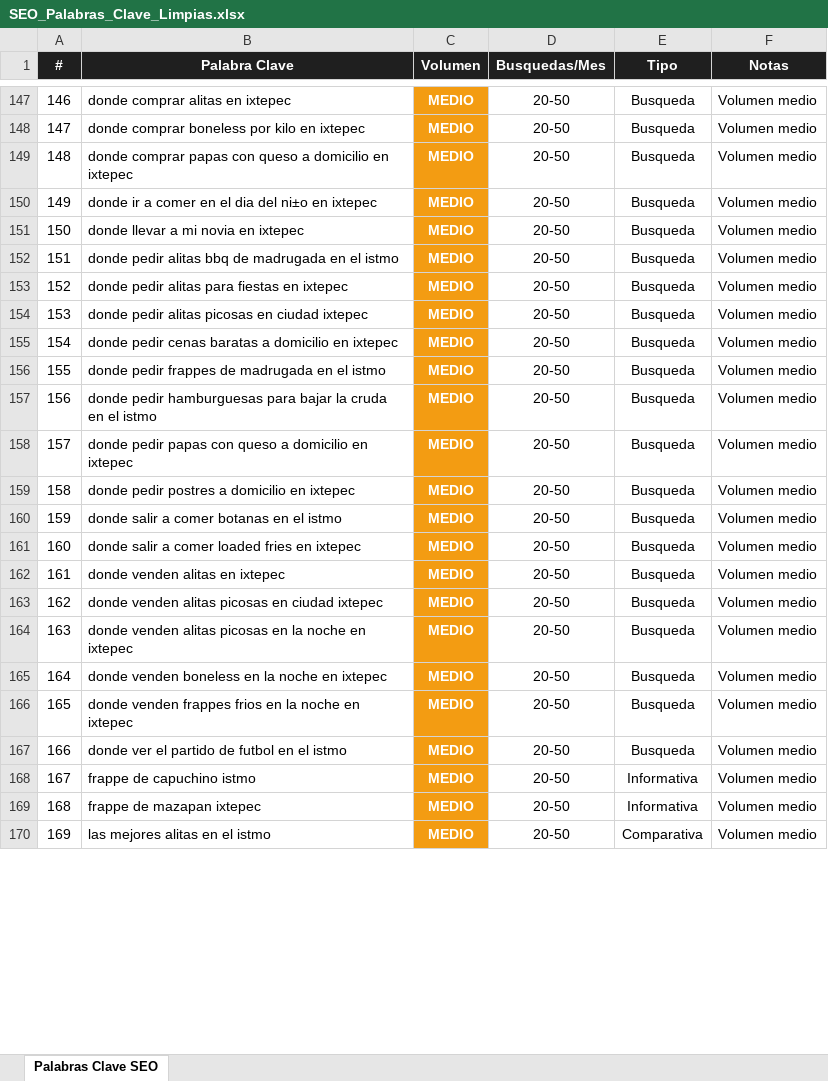
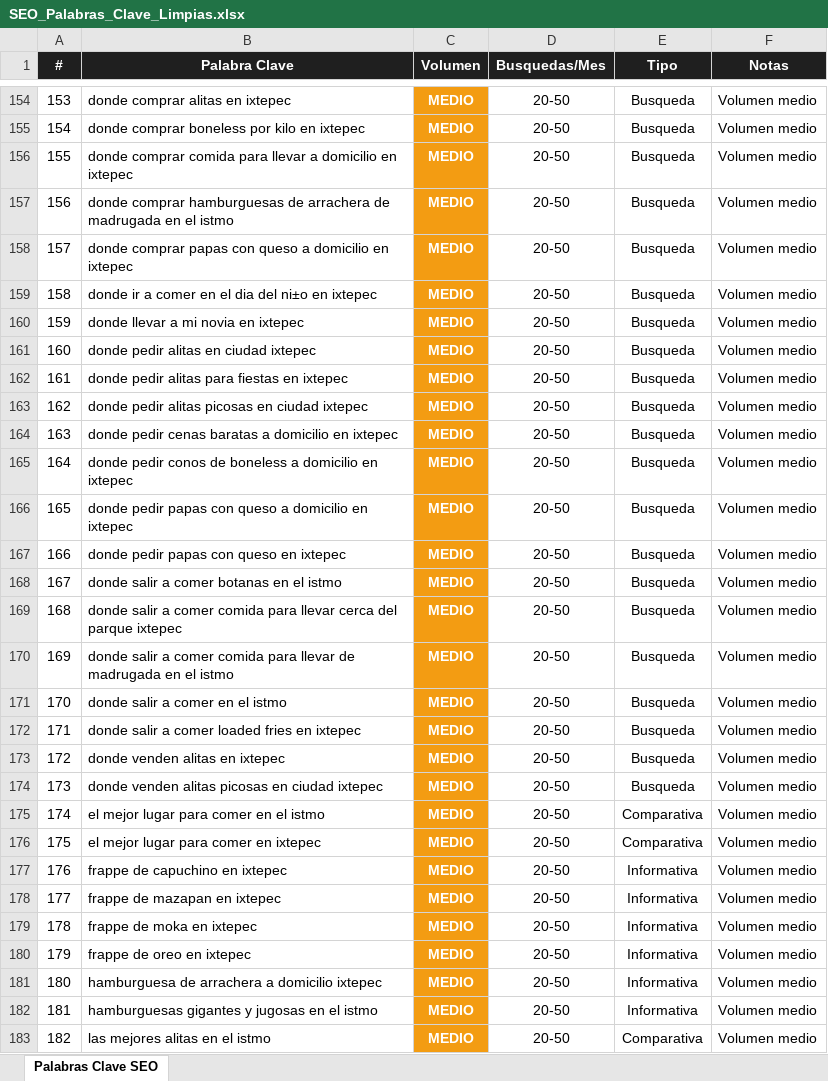
Before and after one commit to TachoJimenez/mrpapasixtepec, an Excel workbook: SEO_Palabras_Clave_Limpias.xlsx, sheet Palabras Clave SEO, drawn as a sheet; only a part is shown, gaps mark what is left out; values as stored, in another font and other column widths than the file's, no borders; removed rows and columns are numbered as before the commit, all else as after; the diff covers the shown part only; the diff names each change by its address in the sheet, - before the commit and + after, or states it on an @@ line.

Commit message:
SEO: Agregar 47 palabras clave directas (platillos + ubicacion + restaurante + familia)

```diff
--- a/SEO_Palabras_Clave_Limpias.xlsx (sheet Palabras Clave SEO)
+++ b/SEO_Palabras_Clave_Limpias.xlsx (sheet Palabras Clave SEO)
@@ column A (#) renumbered from row 3 down @@
+row 156: 155 | donde comprar comida para llevar a domicilio en ixtepec | MEDIO | 20-50 | Busqueda | Volumen medio
+row 157: 156 | donde comprar hamburguesas de arrachera de madrugada en el istmo | MEDIO | 20-50 | Busqueda | Volumen medio
-B161 (Palabra Clave): donde pedir alitas bbq de madrugada en el istmo
+B161 (Palabra Clave): donde pedir alitas en ciudad ixtepec
-B165 (Palabra Clave): donde pedir frappes de madrugada en el istmo
+B165 (Palabra Clave): donde pedir conos de boneless a domicilio en ixtepec
-row 157: 156 | donde pedir hamburguesas para bajar la cruda en el istmo | MEDIO | 20-50 | Busqueda | Volumen medio
-B167 (Palabra Clave): donde pedir postres a domicilio en ixtepec
+B167 (Palabra Clave): donde pedir papas con queso en ixtepec
+row 169: 168 | donde salir a comer comida para llevar cerca del parque ixtepec | MEDIO | 20-50 | Busqueda | Volumen medio
+row 170: 169 | donde salir a comer comida para llevar de madrugada en el istmo | MEDIO | 20-50 | Busqueda | Volumen medio
+row 171: 170 | donde salir a comer en el istmo | MEDIO | 20-50 | Busqueda | Volumen medio
-B175 (Palabra Clave): donde venden alitas picosas en la noche en ixtepec
+B175 (Palabra Clave): el mejor lugar para comer en el istmo
-E175:E176 (Tipo): Busqueda
+E175:E176 (Tipo): Comparativa
-B176 (Palabra Clave): donde venden boneless en la noche en ixtepec
+B176 (Palabra Clave): el mejor lugar para comer en ixtepec
-B177 (Palabra Clave): donde venden frappes frios en la noche en ixtepec
+B177 (Palabra Clave): frappe de capuchino en ixtepec
-E177:E178 (Tipo): Busqueda
+E177:E178 (Tipo): Informativa
-B178 (Palabra Clave): donde ver el partido de futbol en el istmo
+B178 (Palabra Clave): frappe de mazapan en ixtepec
-B179 (Palabra Clave): frappe de capuchino istmo
+B179 (Palabra Clave): frappe de moka en ixtepec
-B180 (Palabra Clave): frappe de mazapan ixtepec
+B180 (Palabra Clave): frappe de oreo en ixtepec
+row 181: 180 | hamburguesa de arrachera a domicilio ixtepec | MEDIO | 20-50 | Informativa | Volumen medio
+row 182: 181 | hamburguesas gigantes y jugosas en el istmo | MEDIO | 20-50 | Informativa | Volumen medio
```
Also changed, not shown: 78 added rows, 37 removed rows and 63 edited cells elsewhere in this sheet, 33 other files.
